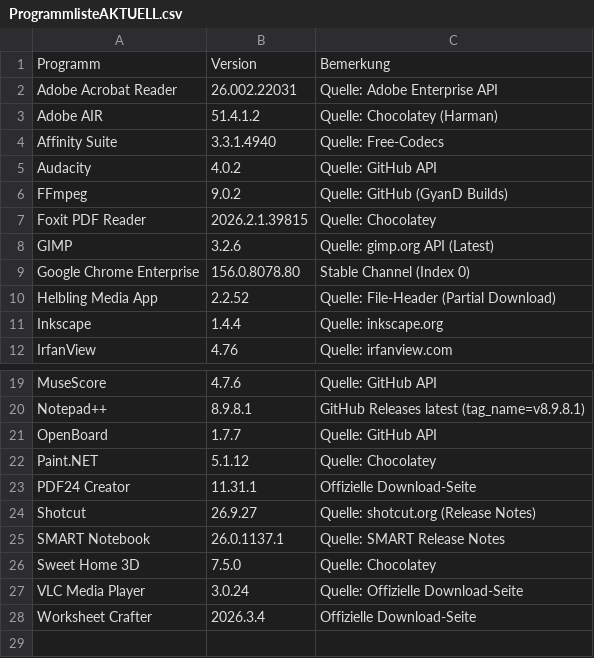
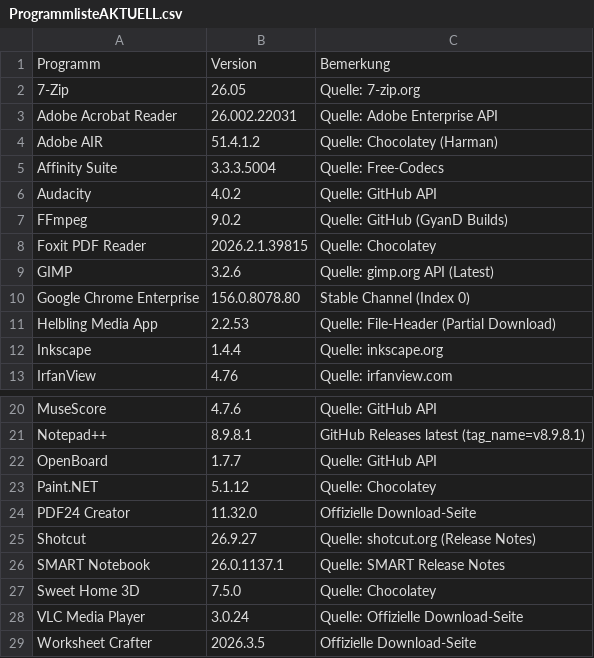
Before and after one commit to loufrance/Software-Monitor-v2, a CSV file: ProgrammlisteAKTUELL.csv, drawn as a sheet; only a part is shown, gaps mark what is left out.

```diff
--- a/ProgrammlisteAKTUELL.csv
+++ b/ProgrammlisteAKTUELL.csv
@@ -1,5 +1,6 @@
 "Programm";"Version";"Bemerkung"
+"7-Zip";"26.05";"Quelle: 7-zip.org"
 "Adobe Acrobat Reader";"26.002.22031";"Quelle: Adobe Enterprise API"
 "Adobe AIR";"51.4.1.2";"Quelle: Chocolatey (Harman)"
-"Affinity Suite";"3.3.1.4940";"Quelle: Free-Codecs"
+"Affinity Suite";"3.3.3.5004";"Quelle: Free-Codecs"
 "Audacity";"4.0.2";"Quelle: GitHub API"
@@ -9,3 +10,3 @@
 "Google Chrome Enterprise";"156.0.8078.80";"Stable Channel (Index 0)"
-"Helbling Media App";"2.2.52";"Quelle: File-Header (Partial Download)"
+"Helbling Media App";"2.2.53";"Quelle: File-Header (Partial Download)"
 "Inkscape";"1.4.4";"Quelle: inkscape.org"
@@ -22,3 +23,3 @@
 "Paint.NET";"5.1.12";"Quelle: Chocolatey"
-"PDF24 Creator";"11.31.1";"Offizielle Download-Seite"
+"PDF24 Creator";"11.32.0";"Offizielle Download-Seite"
 "Shotcut";"26.9.27";"Quelle: shotcut.org (Release Notes)"
@@ -27,2 +28,2 @@
 "VLC Media Player";"3.0.24";"Quelle: Offizielle Download-Seite"
-"Worksheet Crafter";"2026.3.4";"Offizielle Download-Seite"
+"Worksheet Crafter";"2026.3.5";"Offizielle Download-Seite"
```
